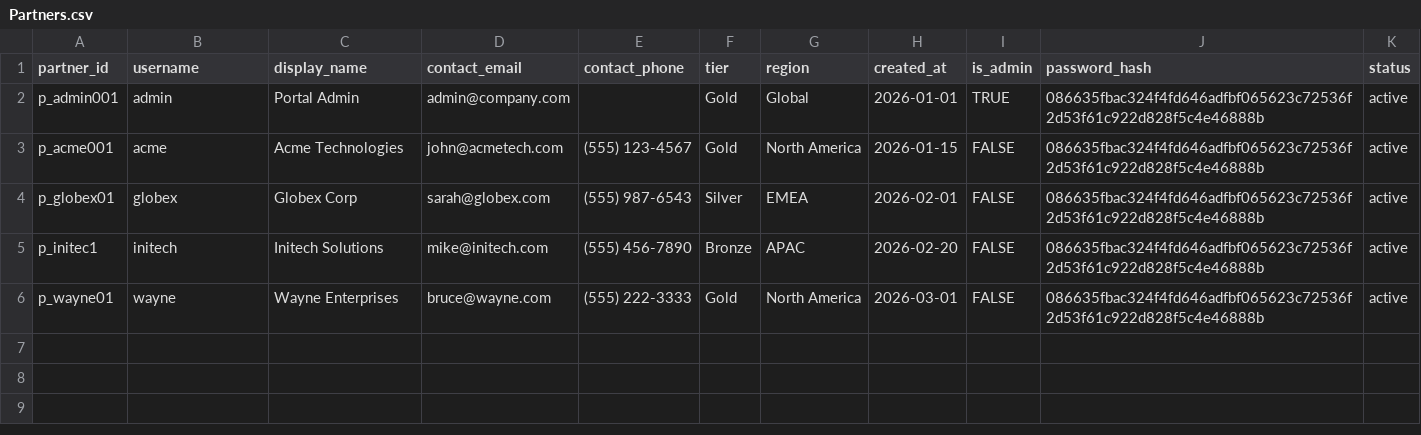
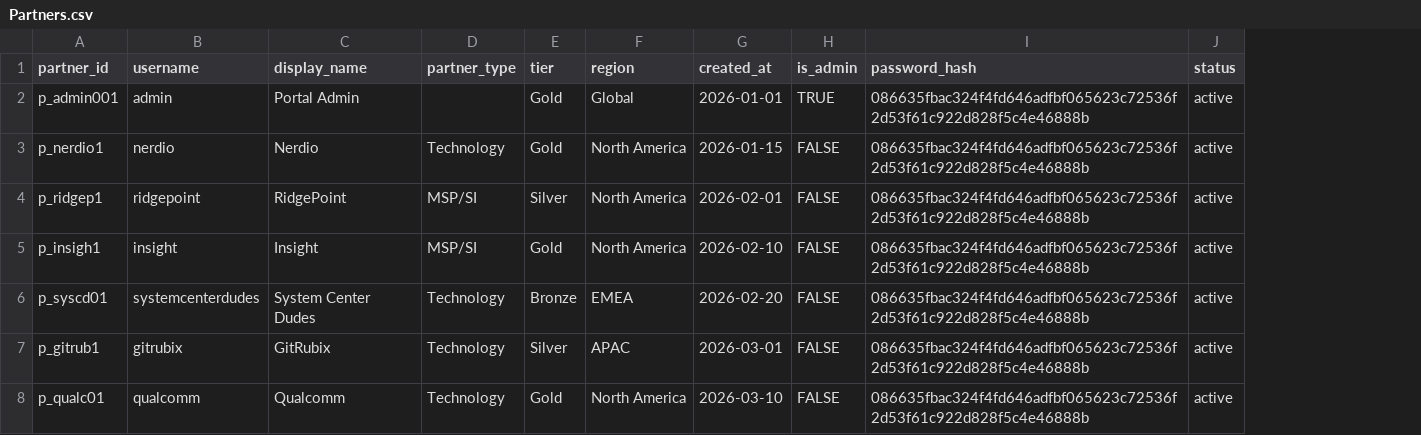
Before and after one commit to aadsit7/Partner-Portal, a CSV file: setup/Partners.csv, drawn as a sheet; removed rows and columns are numbered as before the commit, all else as after; the diff names each change by its address in the sheet, - before the commit and + after, or states it on an @@ line.

```diff
--- a/setup/Partners.csv
+++ b/setup/Partners.csv
-column D (contact_email), rows 2-6: admin@company.com | john@acmetech.com | sarah@globex.com | mike@initech.com | bruce@wayne.com
-column E (contact_phone), rows 3-6: (555) 123-4567 | (555) 987-6543 | (555) 456-7890 | (555) 222-3333
+column D (partner_type), rows 3-4: Technology | MSP/SI; row 6: Technology; row 8: Technology
-A3 (partner_id): p_acme001
+A3 (partner_id): p_nerdio1
-B3 (username): acme
+B3 (username): nerdio
-C3 (display_name): Acme Technologies
+C3 (display_name): Nerdio
-A4 (partner_id): p_globex01
+A4 (partner_id): p_ridgep1
-B4 (username): globex
+B4 (username): ridgepoint
-C4 (display_name): Globex Corp
+C4 (display_name): RidgePoint
-F4 (region): EMEA
+F4 (region): North America
+row 5: p_insigh1 | insight | Insight | MSP/SI | Gold | North America | 2026-02-10 | FALSE | 086635fbac324f4fd646adfbf065623c72536f2d53f61c922d828f5c4e46888b | active
-A6 (partner_id): p_initec1
+A6 (partner_id): p_syscd01
-B6 (username): initech
+B6 (username): systemcenterdudes
-C6 (display_name): Initech Solutions
+C6 (display_name): System Center Dudes
-F6 (region): APAC
+F6 (region): EMEA
+row 7: p_gitrub1 | gitrubix | GitRubix | Technology | Silver | APAC | 2026-03-01 | FALSE | 086635fbac324f4fd646adfbf065623c72536f2d53f61c922d828f5c4e46888b | active
-A8 (partner_id): p_wayne01
+A8 (partner_id): p_qualc01
-B8 (username): wayne
+B8 (username): qualcomm
-C8 (display_name): Wayne Enterprises
+C8 (display_name): Qualcomm
-G8 (created_at): 2026-03-01
+G8 (created_at): 2026-03-10
```
Also changed, not shown: 5 other files.
